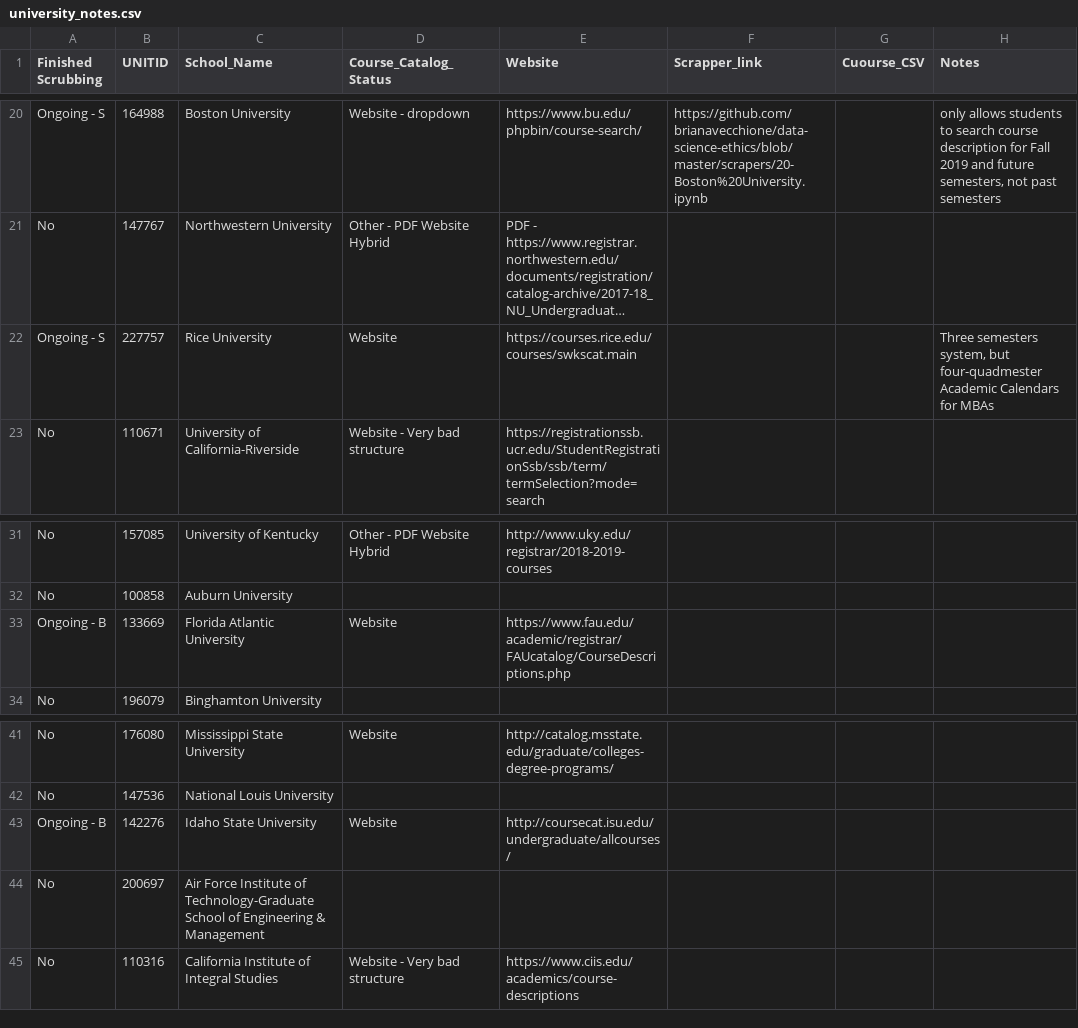
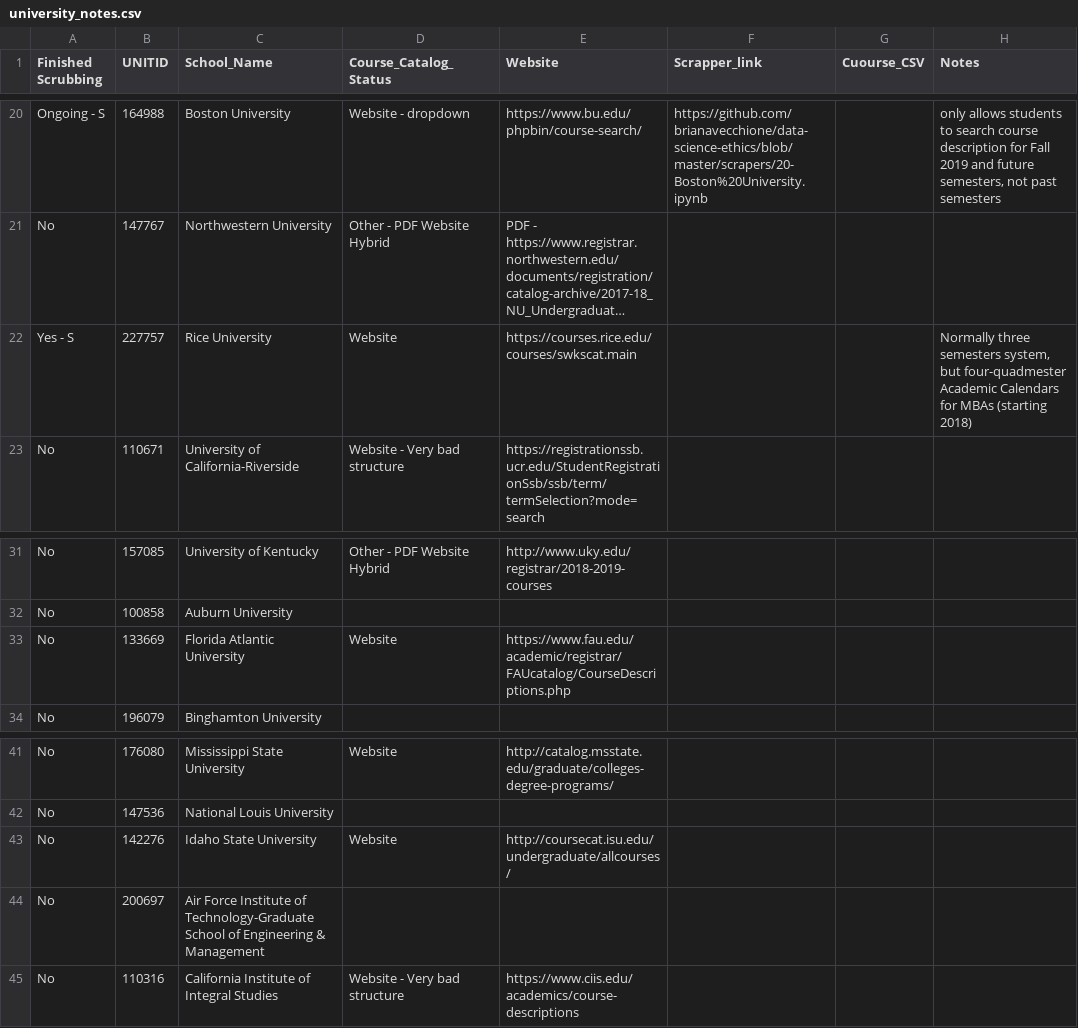
Before and after one commit to brianavecchione/data-science-ethics, a CSV file: university_notes.csv, drawn as a sheet; only a part is shown, gaps mark what is left out; long unchanged cells end in …; the diff names each change by its address in the sheet, - before the commit and + after, or states it on an @@ line.

```diff
--- a/university_notes.csv
+++ b/university_notes.csv
-A22 (Finished Scrubbing): Ongoing - S
+A22 (Finished Scrubbing): Yes - S
-H22 (Notes): Three semesters system, but four-quadmester Academic Calendars for MBAs
+H22 (Notes): Normally three semesters system, but four-quadmester Academic Calendars for MBAs (starting 2018)
-A33 (Finished Scrubbing): Ongoing - B
+A33 (Finished Scrubbing): No
-A43 (Finished Scrubbing): Ongoing - B
+A43 (Finished Scrubbing): No
```
Also changed, not shown: 2 other files.
